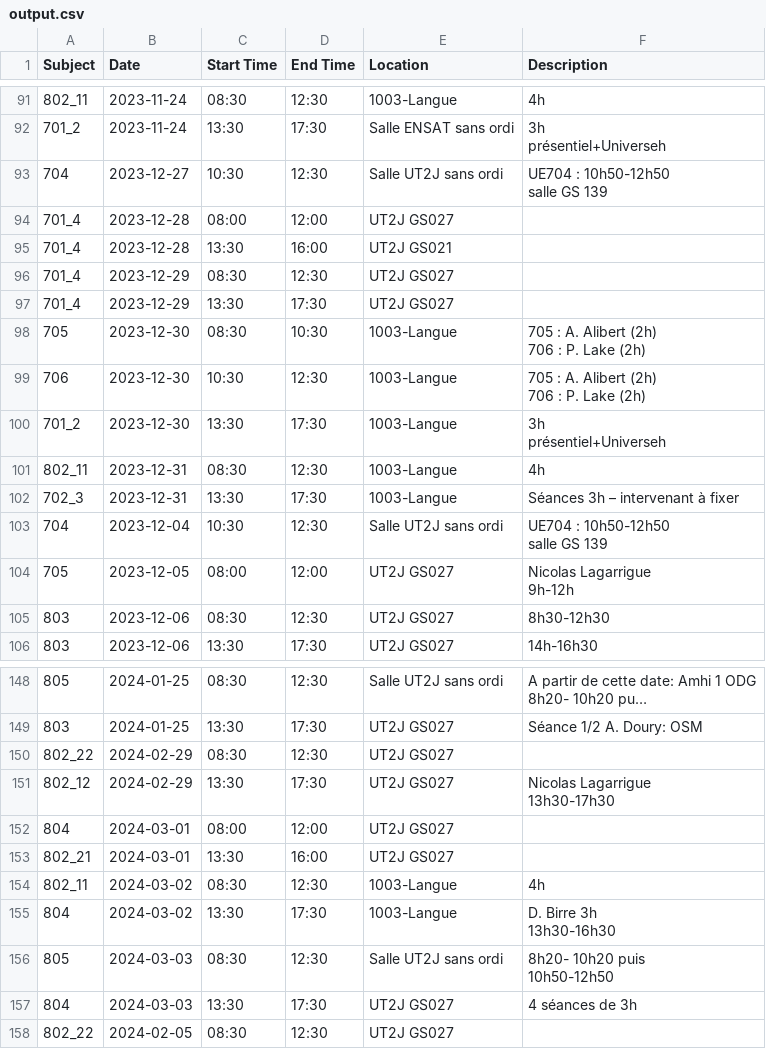
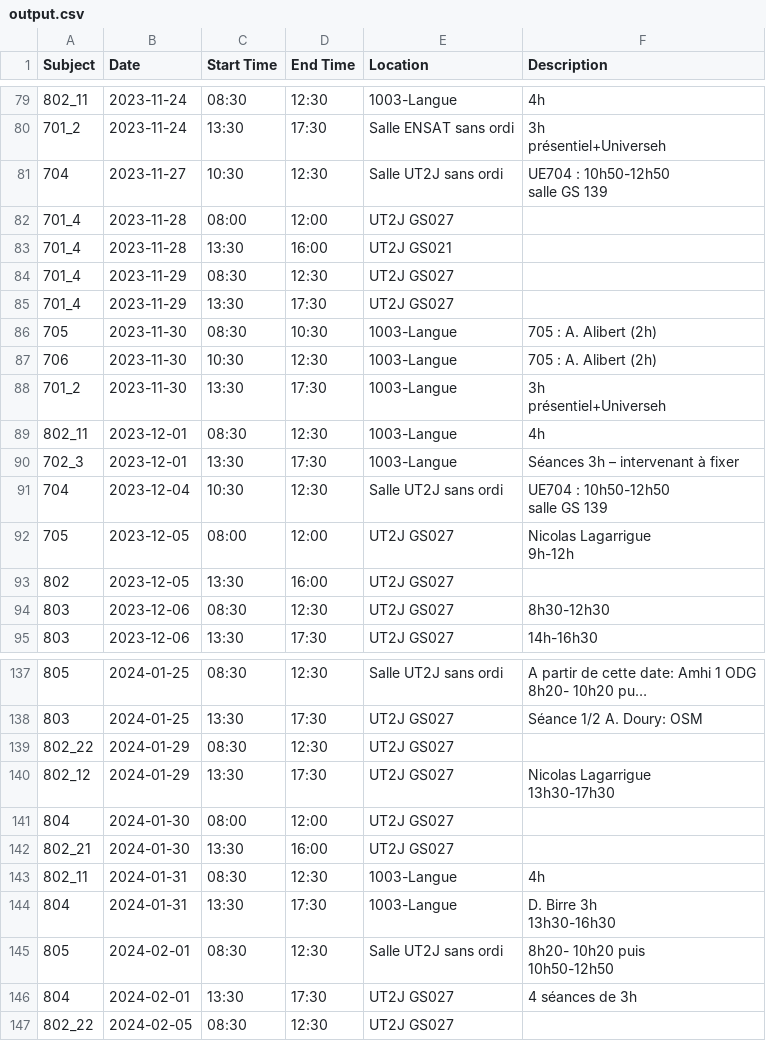
Before and after one commit to Massiami/CNUM_Synchronisation-de-l-agenda-SIGMA, a CSV file: output.csv, drawn as a sheet; only a part is shown, gaps mark what is left out; long unchanged cells end in …; addresses are those after the commit; ↵ is a line break in a cell; the diff covers the shown part only; the diff names each change by its address in the sheet, - before the commit and + after, or states it on an @@ line.

```diff
--- a/output.csv
+++ b/output.csv
-B81 (Date): 2023-12-27
+B81 (Date): 2023-11-27
-B82:B83 (Date): 2023-12-28
+B82:B83 (Date): 2023-11-28
-B84:B85 (Date): 2023-12-29
+B84:B85 (Date): 2023-11-29
-B86:B88 (Date): 2023-12-30
+B86:B88 (Date): 2023-11-30
-F86:F87 (Description): 705 : A. Alibert (2h) ↵ 706 : P. Lake (2h)
+F86:F87 (Description): 705 : A. Alibert (2h)
-B89:B90 (Date): 2023-12-31
+B89:B90 (Date): 2023-12-01
+row 93: 802 | 2023-12-05 | 13:30 | 16:00 | UT2J GS027
-B139:B140 (Date): 2024-02-29
+B139:B140 (Date): 2024-01-29
-B141:B142 (Date): 2024-03-01
+B141:B142 (Date): 2024-01-30
-B143:B144 (Date): 2024-03-02
+B143:B144 (Date): 2024-01-31
-B145:B146 (Date): 2024-03-03
+B145:B146 (Date): 2024-02-01
```
Also changed, not shown: 6 added rows, 18 removed rows and 18 edited cells elsewhere in this file, 9 other files.
